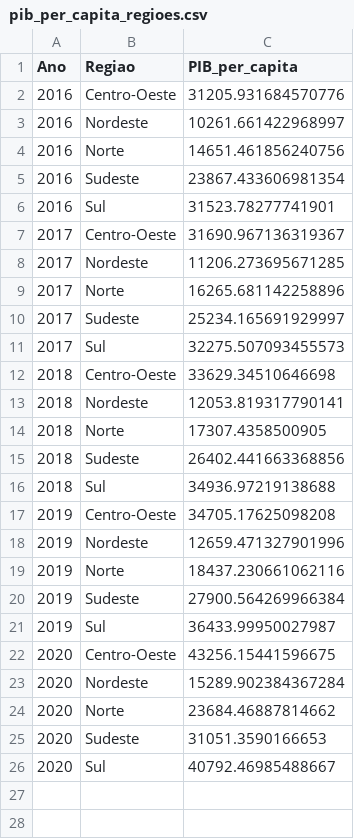
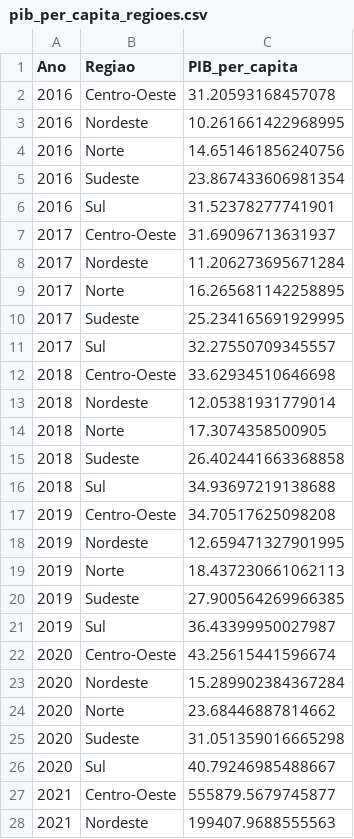
Before and after one commit to alinec-santos/Introducao-a-ciencia-de-dados, a CSV file: etapa2/pib_per_capita/pib_per_capita_regioes.csv, drawn as a sheet; only a part is shown; the diff covers the shown part only.

```diff
--- a/etapa2/pib_per_capita/pib_per_capita_regioes.csv
+++ b/etapa2/pib_per_capita/pib_per_capita_regioes.csv
@@ -1,26 +1,28 @@
 Ano,Regiao,PIB_per_capita
-2016,Centro-Oeste,31205.931684570776
-2016,Nordeste,10261.661422968997
-2016,Norte,14651.461856240756
-2016,Sudeste,23867.433606981354
-2016,Sul,31523.78277741901
-2017,Centro-Oeste,31690.967136319367
-2017,Nordeste,11206.273695671285
-2017,Norte,16265.681142258896
-2017,Sudeste,25234.165691929997
-2017,Sul,32275.507093455573
-2018,Centro-Oeste,33629.34510646698
-2018,Nordeste,12053.819317790141
-2018,Norte,17307.4358500905
-2018,Sudeste,26402.441663368856
-2018,Sul,34936.97219138688
-2019,Centro-Oeste,34705.17625098208
-2019,Nordeste,12659.471327901996
-2019,Norte,18437.230661062116
-2019,Sudeste,27900.564269966384
-2019,Sul,36433.99950027987
-2020,Centro-Oeste,43256.15441596675
-2020,Nordeste,15289.902384367284
-2020,Norte,23684.46887814662
-2020,Sudeste,31051.3590166653
-2020,Sul,40792.46985488667
+2016,Centro-Oeste,31.20593168457078
+2016,Nordeste,10.261661422968995
+2016,Norte,14.651461856240756
+2016,Sudeste,23.867433606981354
+2016,Sul,31.52378277741901
+2017,Centro-Oeste,31.69096713631937
+2017,Nordeste,11.206273695671284
+2017,Norte,16.265681142258895
+2017,Sudeste,25.234165691929995
+2017,Sul,32.27550709345557
+2018,Centro-Oeste,33.62934510646698
+2018,Nordeste,12.05381931779014
+2018,Norte,17.3074358500905
+2018,Sudeste,26.402441663368858
+2018,Sul,34.93697219138688
+2019,Centro-Oeste,34.70517625098208
+2019,Nordeste,12.659471327901995
+2019,Norte,18.437230661062113
+2019,Sudeste,27.900564269966385
+2019,Sul,36.43399950027987
+2020,Centro-Oeste,43.25615441596674
+2020,Nordeste,15.289902384367284
+2020,Norte,23.68446887814662
+2020,Sudeste,31.051359016665298
+2020,Sul,40.79246985488667
+2021,Centro-Oeste,555879.5679745877
+2021,Nordeste,199407.9688555563
```
Also changed, not shown: 3 added rows elsewhere in this file, etapa2/pib_per_capita/pib_per_capita_estados.csv, 4 other files.
